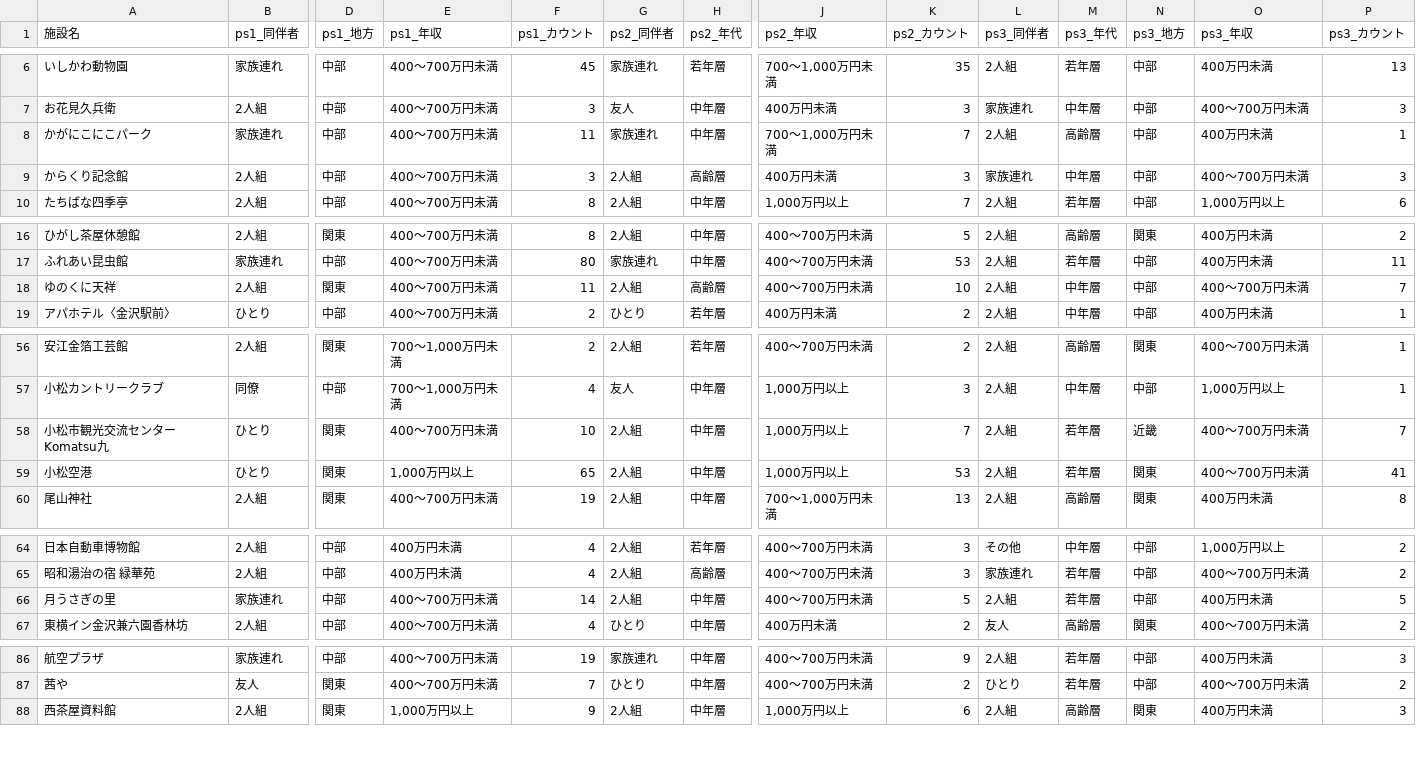
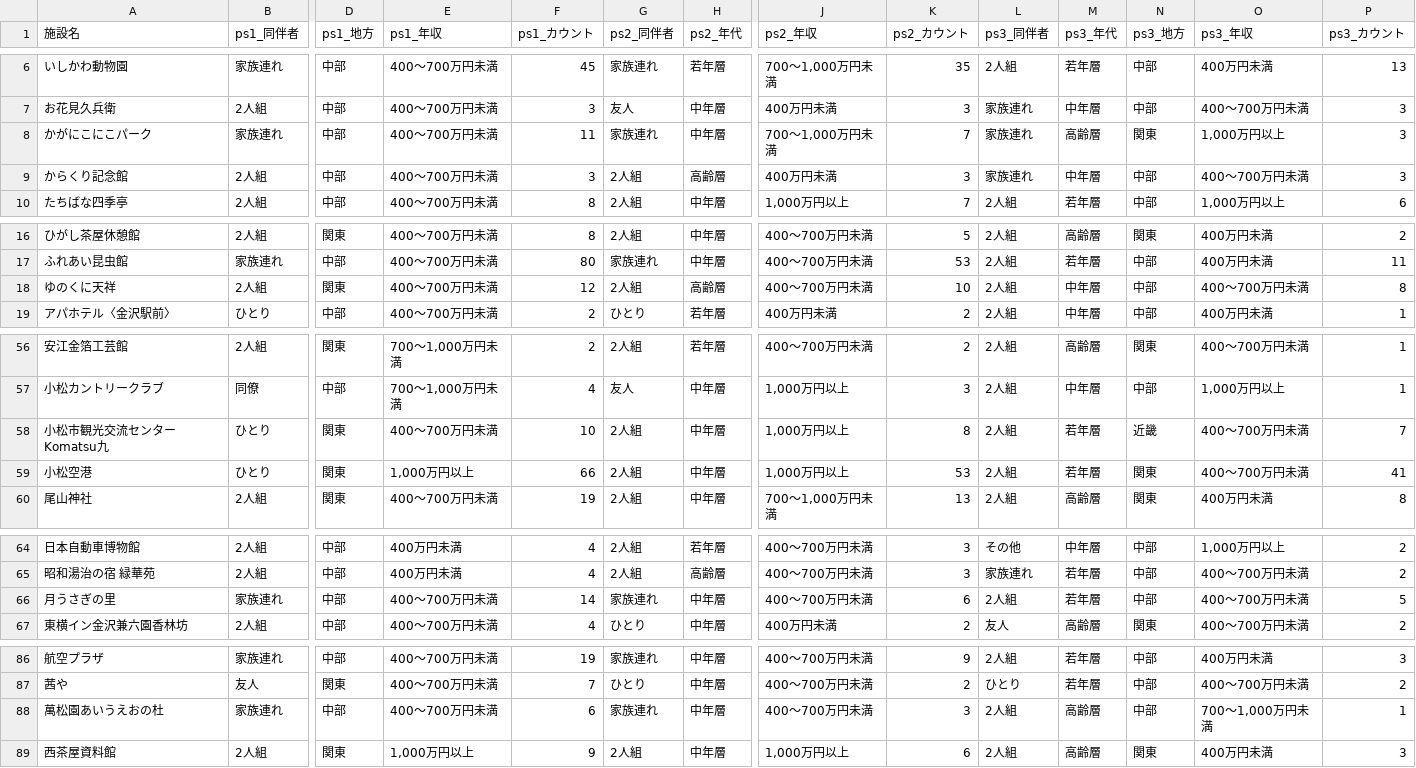
Before and after one commit to codefornoto/TIFO, a CSV file: ishikawa/milli_persona.csv, drawn as a sheet; only a part is shown, gaps mark what is left out; rows hold the shown columns only; the diff covers the shown part only; the diff names each change by its address in the sheet, - before the commit and + after, or states it on an @@ line.

```diff
--- a/ishikawa/milli_persona.csv
+++ b/ishikawa/milli_persona.csv
-L8 (ps3_同伴者): 2人組
+L8 (ps3_同伴者): 家族連れ
-N8 (ps3_地方): 中部
+N8 (ps3_地方): 関東
-O8 (ps3_年収): 400万円未満
+O8 (ps3_年収): 1,000万円以上
-P8 (ps3_カウント): 1
+P8 (ps3_カウント): 3
-F18 (ps1_カウント): 11
+F18 (ps1_カウント): 12
-P18 (ps3_カウント): 7
+P18 (ps3_カウント): 8
-K58 (ps2_カウント): 7
+K58 (ps2_カウント): 8
-F59 (ps1_カウント): 65
+F59 (ps1_カウント): 66
-G66 (ps2_同伴者): 2人組
+G66 (ps2_同伴者): 家族連れ
-K66 (ps2_カウント): 5
+K66 (ps2_カウント): 6
-O66 (ps3_年収): 400万円未満
+O66 (ps3_年収): 400～700万円未満
+row 88: 萬松園あいうえおの杜 | 家族連れ | 中部 | 400～700万円未満 | 6 | 家族連れ | 中年層 | 400～700万円未満 | 3 | 2人組 | 高齢層 | 中部 | 700～1,000万円未満 | 1
```
Also changed, not shown: 2 edited cells elsewhere in this file, ishikawa/milli_score.csv, 1 other file.
